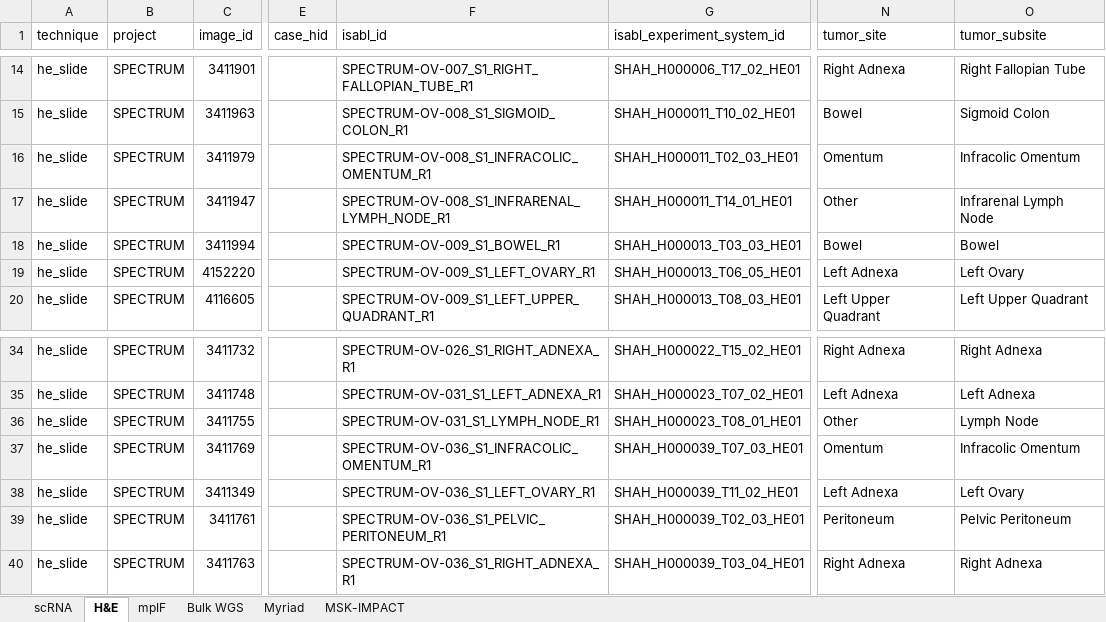
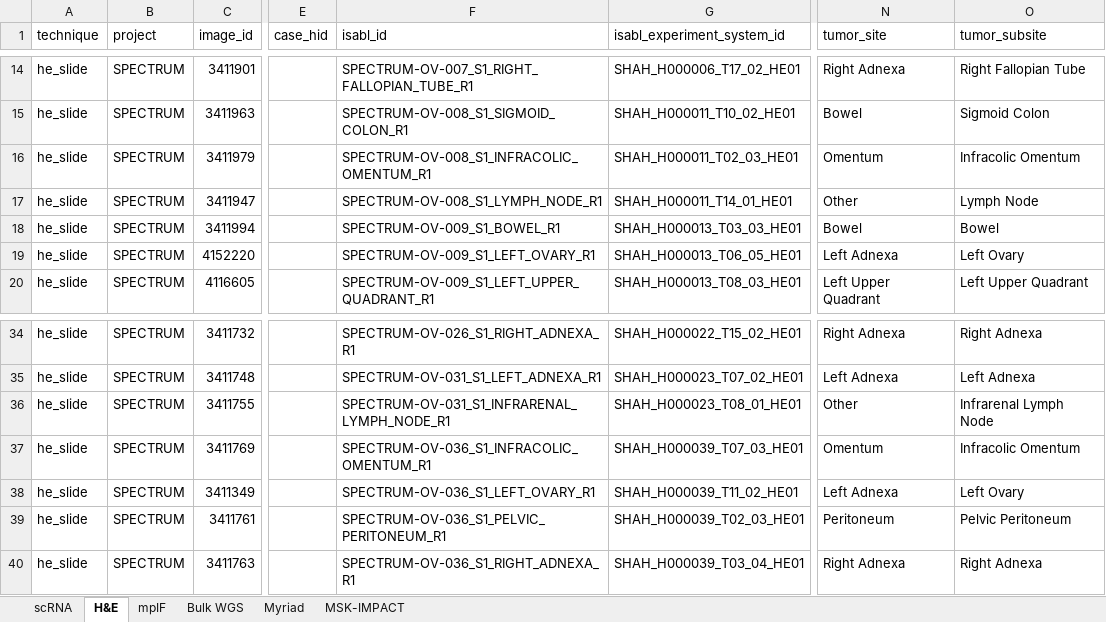
Before and after one commit to shahcompbio/spectrum-tme, an Excel workbook: tables/sample_metadata.xlsx, sheet H&E, drawn as a sheet; only a part is shown, gaps mark what is left out; values as stored, in another font and other column widths than the file's, no borders; the diff names each change by its address in the sheet, - before the commit and + after, or states it on an @@ line.

```diff
--- a/tables/sample_metadata.xlsx (sheet H&E)
+++ b/tables/sample_metadata.xlsx (sheet H&E)
-F17 (isabl_id): SPECTRUM-OV-008_S1_INFRARENAL_LYMPH_NODE_R1
+F17 (isabl_id): SPECTRUM-OV-008_S1_LYMPH_NODE_R1
-O17 (tumor_subsite): Infrarenal Lymph Node
+O17 (tumor_subsite): Lymph Node
-F36 (isabl_id): SPECTRUM-OV-031_S1_LYMPH_NODE_R1
+F36 (isabl_id): SPECTRUM-OV-031_S1_INFRARENAL_LYMPH_NODE_R1
-O36 (tumor_subsite): Lymph Node
+O36 (tumor_subsite): Infrarenal Lymph Node
```
Also changed, not shown: tables/patient_metadata.xlsx, 2 other files.
